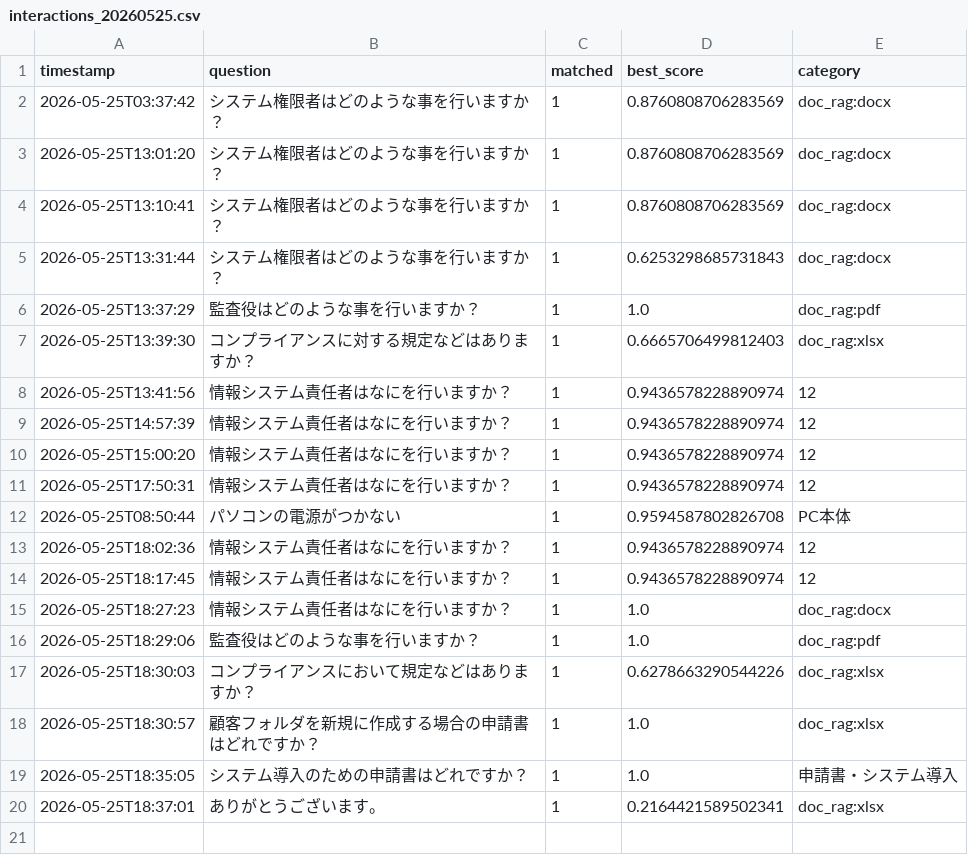
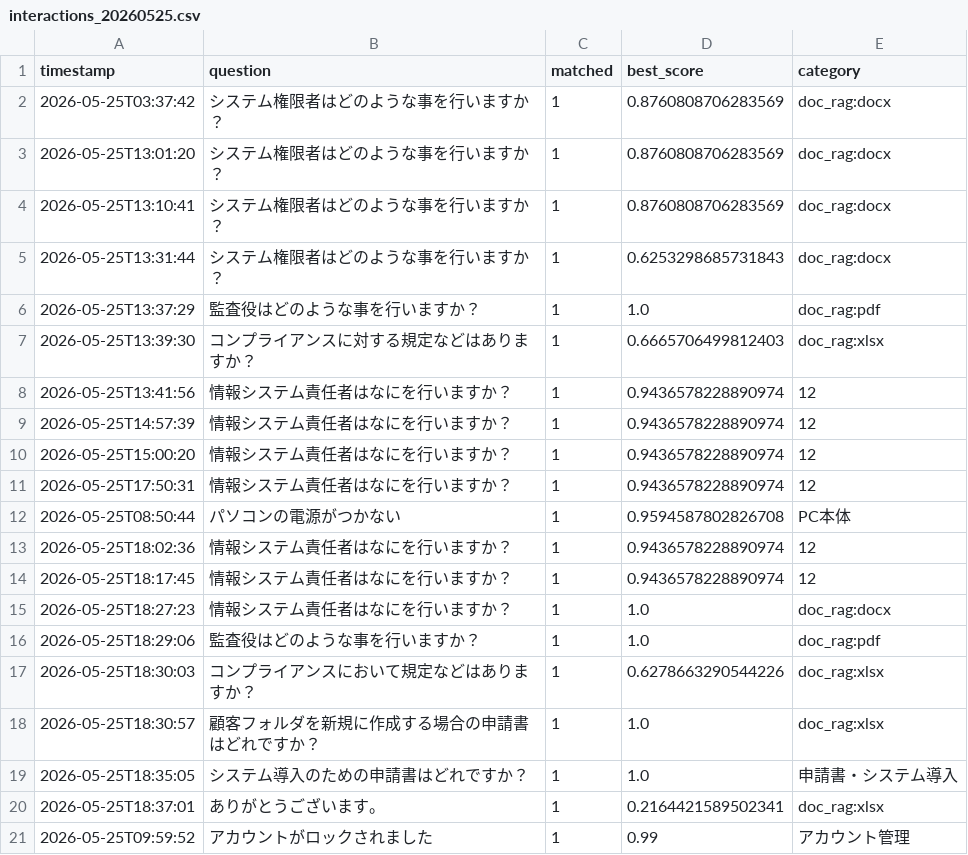
Before and after one commit to Hisa888/helpdesk_ai, a CSV file: streamlit_data/tenants/demo/logs/interactions_20260525.csv, drawn as a sheet; the diff names each change by its address in the sheet, - before the commit and + after, or states it on an @@ line.

Commit message:
Update log: tenants/demo/logs/interactions_20260525.csv

```diff
--- a/streamlit_data/tenants/demo/logs/interactions_20260525.csv
+++ b/streamlit_data/tenants/demo/logs/interactions_20260525.csv
+row 21: 2026-05-25T09:59:52 | アカウントがロックされました | 1 | 0.99 | アカウント管理
```
